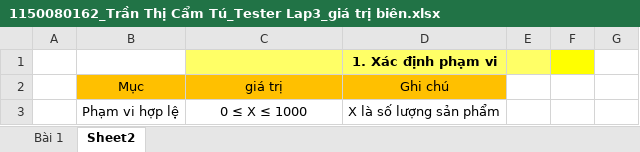
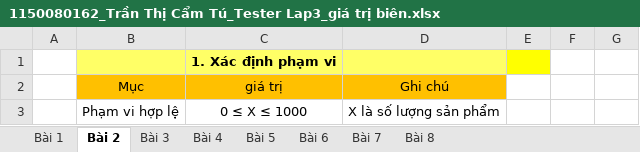
Before and after one commit to rtuss/1150080162_Tr-n-Th-C-m-T-_Tester-bu-i-2, an Excel workbook: 1150080162_Trần Thị Cẩm Tú_Tester Lap3_giá trị biên.xlsx, sheet Bài 2, drawn as a sheet; only a part is shown; values as stored, in another font and other column widths than the file's, no borders; removed rows and columns are numbered as before the commit, all else as after; the diff names each change by its address in the sheet, - before the commit and + after, or states it on an @@ line.

```diff
--- a/1150080162_Trần Thị Cẩm Tú_Tester Lap3_giá trị biên.xlsx (sheet Bài 2)
+++ b/1150080162_Trần Thị Cẩm Tú_Tester Lap3_giá trị biên.xlsx (sheet Bài 2)
-sheet tab: Sheet2
+sheet tab: Bài 2
+sheet tab: Bài 3
+sheet tab: Bài 4
+sheet tab: Bài 5
+sheet tab: Bài 6
+sheet tab: Bài 7
+sheet tab: Bài 8
-row 1:  |  |  | 1. Xác định phạm vi
+row 1:  |  | 1. Xác định phạm vi
```
